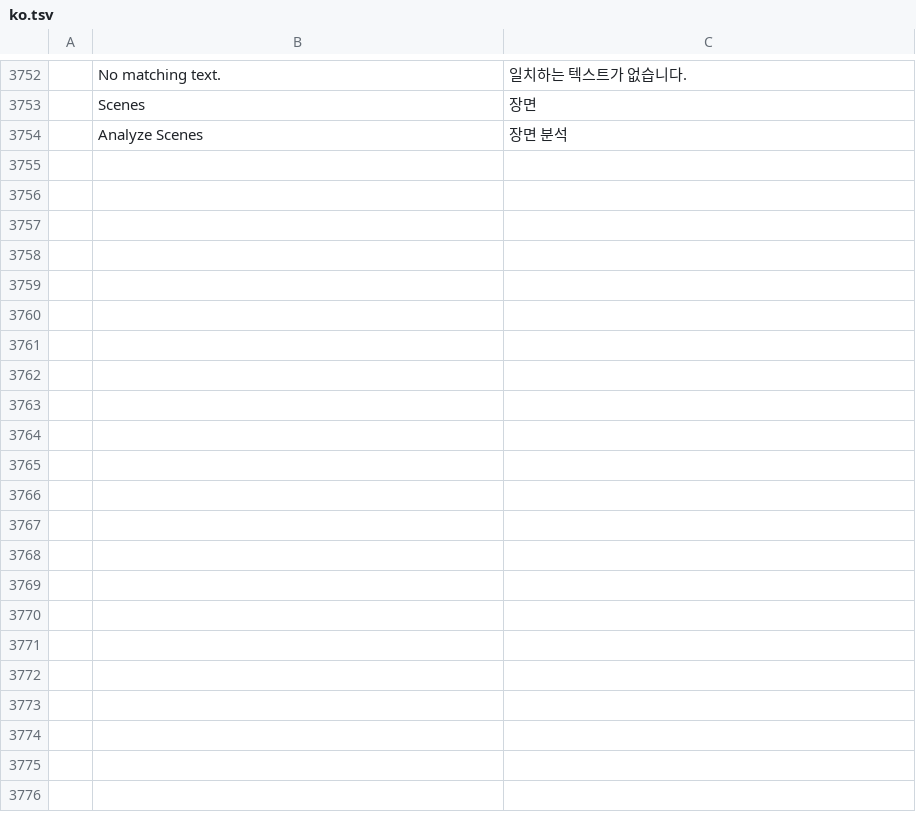
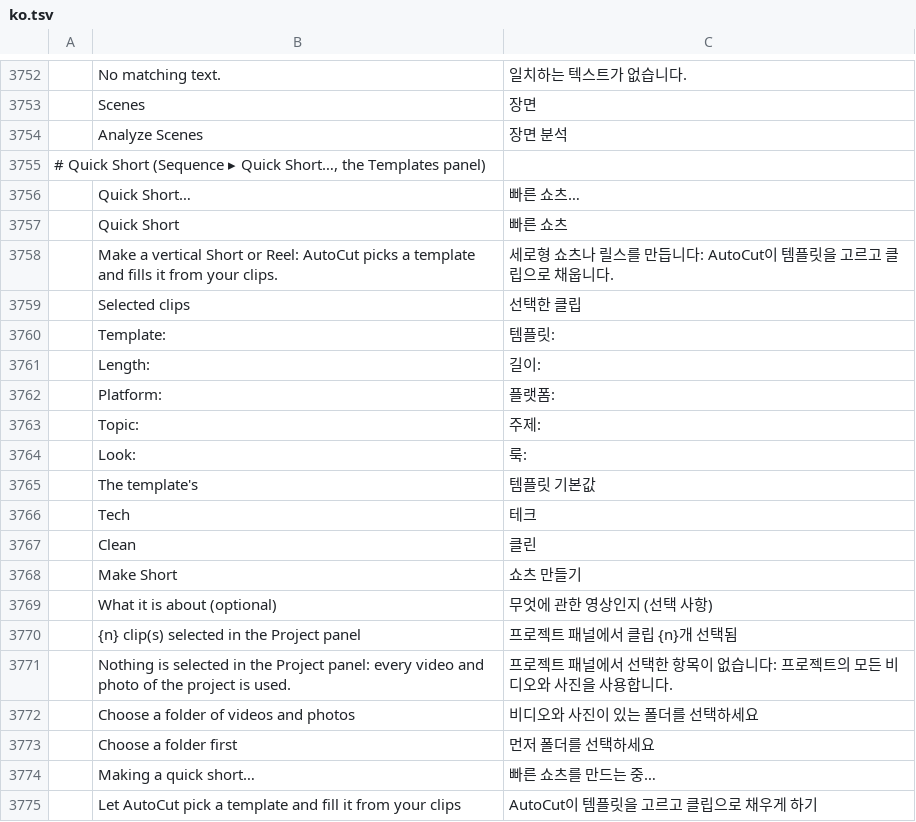
Before and after one commit to moheshmohan/AutoCut, a TSV file: crates/ui-egui/src/i18n/ko.tsv, drawn as a sheet; only a part is shown, gaps mark what is left out; the diff names each change by its address in the sheet, - before the commit and + after, or states it on an @@ line.

```diff
--- a/crates/ui-egui/src/i18n/ko.tsv
+++ b/crates/ui-egui/src/i18n/ko.tsv
+row 3755: # Quick Short (Sequence ▸ Quick Short…, the Templates panel)
+row 3756:  | Quick Short… | 빠른 쇼츠…
+row 3757:  | Quick Short | 빠른 쇼츠
+row 3758:  | Make a vertical Short or Reel: AutoCut picks a template and fills it from your clips. | 세로형 쇼츠나 릴스를 만듭니다: AutoCut이 템플릿을 고르고 클립으로 채웁니다.
+row 3759:  | Selected clips | 선택한 클립
+row 3760:  | Template: | 템플릿:
+row 3761:  | Length: | 길이:
+row 3762:  | Platform: | 플랫폼:
+row 3763:  | Topic: | 주제:
+row 3764:  | Look: | 룩:
+row 3765:  | The template's | 템플릿 기본값
+row 3766:  | Tech | 테크
+row 3767:  | Clean | 클린
+row 3768:  | Make Short | 쇼츠 만들기
+row 3769:  | What it is about (optional) | 무엇에 관한 영상인지 (선택 사항)
+row 3770:  | {n} clip(s) selected in the Project panel | 프로젝트 패널에서 클립 {n}개 선택됨
+row 3771:  | Nothing is selected in the Project panel: every video and photo of the project is used. | 프로젝트 패널에서 선택한 항목이 없습니다: 프로젝트의 모든 비디오와 사진을 사용합니다.
+row 3772:  | Choose a folder of videos and photos | 비디오와 사진이 있는 폴더를 선택하세요
+row 3773:  | Choose a folder first | 먼저 폴더를 선택하세요
+row 3774:  | Making a quick short… | 빠른 쇼츠를 만드는 중…
+row 3775:  | Let AutoCut pick a template and fill it from your clips | AutoCut이 템플릿을 고르고 클립으로 채우게 하기
```
Also changed, not shown: crates/ui-egui/src/i18n/de.tsv, crates/ui-egui/src/i18n/fr.tsv, 5 other files.
